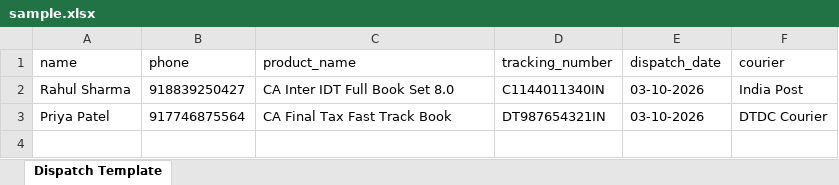
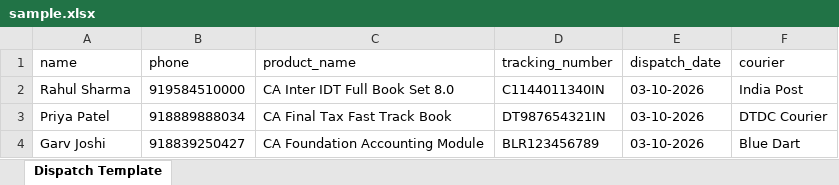
Before and after one commit to divyayadav12/WhatsApp-Delivery-Automation, an Excel workbook: sample.xlsx, sheet Dispatch Template, drawn as a sheet; values as stored, in another font and other column widths than the file's, no borders; the diff names each change by its address in the sheet, - before the commit and + after, or states it on an @@ line.

Commit message:
Update sample Excel with user phone numbers 9584510000, 8889888034, 8839250427

```diff
--- a/sample.xlsx (sheet Dispatch Template)
+++ b/sample.xlsx (sheet Dispatch Template)
-B2 (phone): 918839250427
+B2 (phone): 919584510000
-B3 (phone): 917746875564
+B3 (phone): 918889888034
+row 4: Garv Joshi | 918839250427 | CA Foundation Accounting Module | BLR123456789 | 03-10-2026 | Blue Dart
```
Also changed, not shown: 3 other files.
